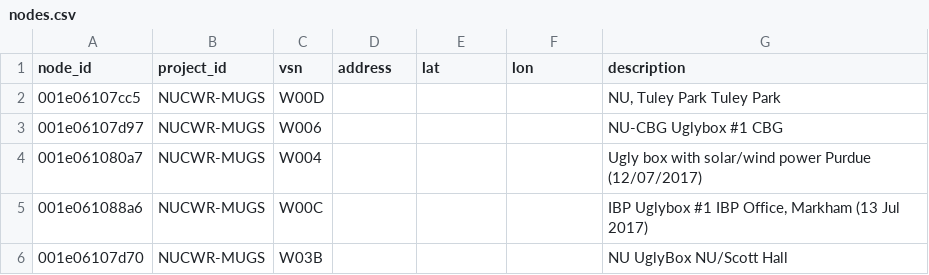
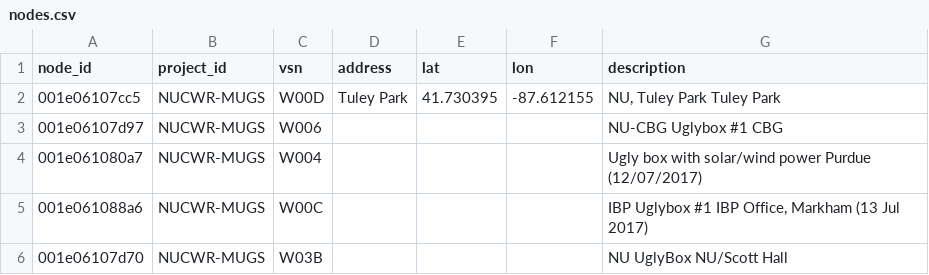
Before and after one commit to waggle-sensor/beehive-server, a CSV file: publishing-tools/projects/NUCWR-MUGS.complete/nodes.csv, drawn as a sheet.

Commit message:
updating project metadata

```diff
--- a/publishing-tools/projects/NUCWR-MUGS.complete/nodes.csv
+++ b/publishing-tools/projects/NUCWR-MUGS.complete/nodes.csv
@@ -1,3 +1,3 @@
 node_id,project_id,vsn,address,lat,lon,description
-001e06107cc5,NUCWR-MUGS,W00D,"",,,"NU, Tuley Park	Tuley Park"
+001e06107cc5,NUCWR-MUGS,W00D,"Tuley Park",41.730395,-87.612155,"NU, Tuley Park	Tuley Park"
 001e06107d97,NUCWR-MUGS,W006,"",,,"NU-CBG Uglybox #1 CBG"
```
